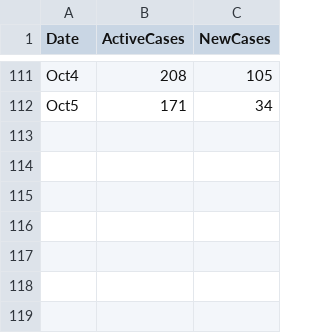
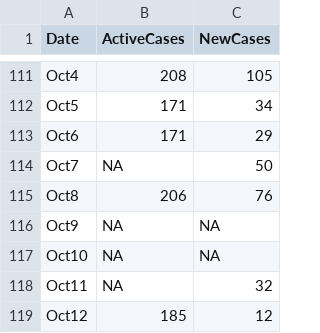
Before and after one commit to hugocarlos/public_scripts, a TSV file: COVID_Morelia.tsv, drawn as a sheet; only a part is shown, gaps mark what is left out; the diff names each change by its address in the sheet, - before the commit and + after, or states it on an @@ line.

```diff
--- a/COVID_Morelia.tsv
+++ b/COVID_Morelia.tsv
+row 113: Oct6 | 171 | 29
+row 114: Oct7 | NA | 50
+row 115: Oct8 | 206 | 76
+row 116: Oct9 | NA | NA
+row 117: Oct10 | NA | NA
+row 118: Oct11 | NA | 32
+row 119: Oct12 | 185 | 12
```
Also changed, not shown: 1 other file.
